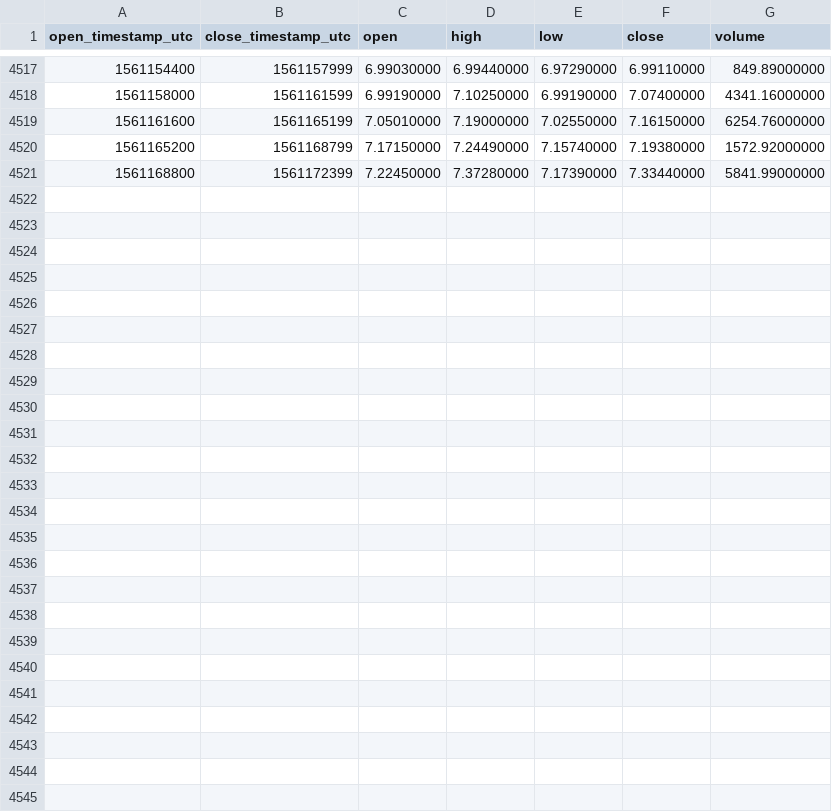
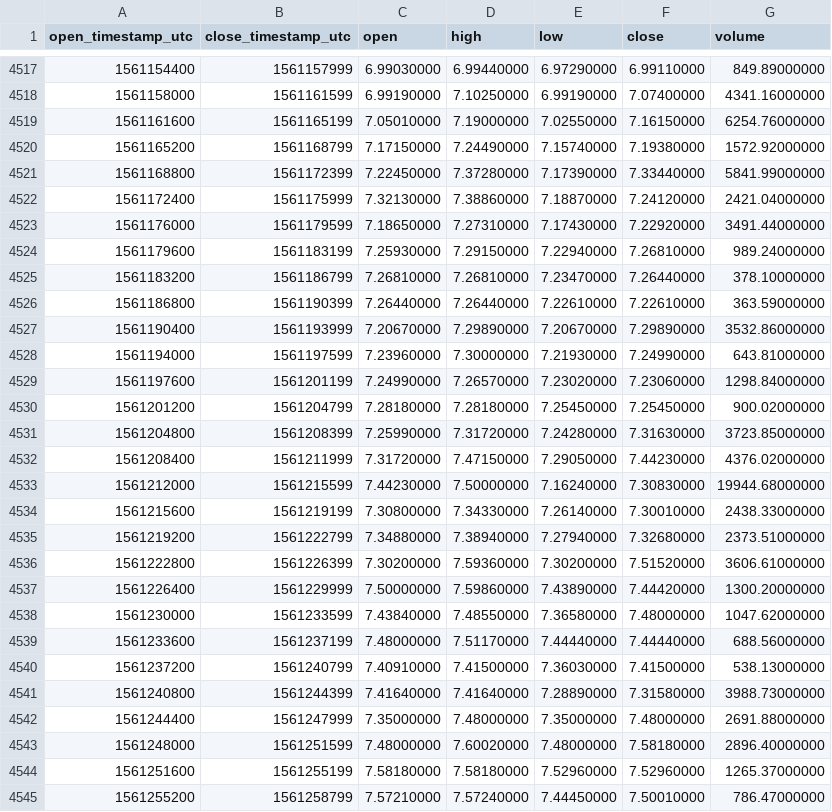
Before and after one commit to cryptobigbro/binance-EOSUSDC, a CSV file: binance-EOSUSDC-1h.csv, drawn as a sheet; only a part is shown, gaps mark what is left out; the diff names each change by its address in the sheet, - before the commit and + after, or states it on an @@ line.

Commit message:
Update OHLCV data.

```diff
--- a/binance-EOSUSDC-1h.csv
+++ b/binance-EOSUSDC-1h.csv
+row 4522: 1561172400 | 1561175999 | 7.32130000 | 7.38860000 | 7.18870000 | 7.24120000 | 2421.04000000
+row 4523: 1561176000 | 1561179599 | 7.18650000 | 7.27310000 | 7.17430000 | 7.22920000 | 3491.44000000
+row 4524: 1561179600 | 1561183199 | 7.25930000 | 7.29150000 | 7.22940000 | 7.26810000 | 989.24000000
+row 4525: 1561183200 | 1561186799 | 7.26810000 | 7.26810000 | 7.23470000 | 7.26440000 | 378.10000000
+row 4526: 1561186800 | 1561190399 | 7.26440000 | 7.26440000 | 7.22610000 | 7.22610000 | 363.59000000
+row 4527: 1561190400 | 1561193999 | 7.20670000 | 7.29890000 | 7.20670000 | 7.29890000 | 3532.86000000
+row 4528: 1561194000 | 1561197599 | 7.23960000 | 7.30000000 | 7.21930000 | 7.24990000 | 643.81000000
+row 4529: 1561197600 | 1561201199 | 7.24990000 | 7.26570000 | 7.23020000 | 7.23060000 | 1298.84000000
+row 4530: 1561201200 | 1561204799 | 7.28180000 | 7.28180000 | 7.25450000 | 7.25450000 | 900.02000000
+row 4531: 1561204800 | 1561208399 | 7.25990000 | 7.31720000 | 7.24280000 | 7.31630000 | 3723.85000000
+row 4532: 1561208400 | 1561211999 | 7.31720000 | 7.47150000 | 7.29050000 | 7.44230000 | 4376.02000000
+row 4533: 1561212000 | 1561215599 | 7.44230000 | 7.50000000 | 7.16240000 | 7.30830000 | 19944.68000000
+row 4534: 1561215600 | 1561219199 | 7.30800000 | 7.34330000 | 7.26140000 | 7.30010000 | 2438.33000000
+row 4535: 1561219200 | 1561222799 | 7.34880000 | 7.38940000 | 7.27940000 | 7.32680000 | 2373.51000000
+row 4536: 1561222800 | 1561226399 | 7.30200000 | 7.59360000 | 7.30200000 | 7.51520000 | 3606.61000000
+row 4537: 1561226400 | 1561229999 | 7.50000000 | 7.59860000 | 7.43890000 | 7.44420000 | 1300.20000000
+row 4538: 1561230000 | 1561233599 | 7.43840000 | 7.48550000 | 7.36580000 | 7.48000000 | 1047.62000000
+row 4539: 1561233600 | 1561237199 | 7.48000000 | 7.51170000 | 7.44440000 | 7.44440000 | 688.56000000
+row 4540: 1561237200 | 1561240799 | 7.40910000 | 7.41500000 | 7.36030000 | 7.41500000 | 538.13000000
+row 4541: 1561240800 | 1561244399 | 7.41640000 | 7.41640000 | 7.28890000 | 7.31580000 | 3988.73000000
+row 4542: 1561244400 | 1561247999 | 7.35000000 | 7.48000000 | 7.35000000 | 7.48000000 | 2691.88000000
+row 4543: 1561248000 | 1561251599 | 7.48000000 | 7.60020000 | 7.48000000 | 7.58180000 | 2896.40000000
+row 4544: 1561251600 | 1561255199 | 7.58180000 | 7.58180000 | 7.52960000 | 7.52960000 | 1265.37000000
+row 4545: 1561255200 | 1561258799 | 7.57210000 | 7.57240000 | 7.44450000 | 7.50010000 | 786.47000000
```
Also changed, not shown: binance-EOSUSDC-1d.csv.
